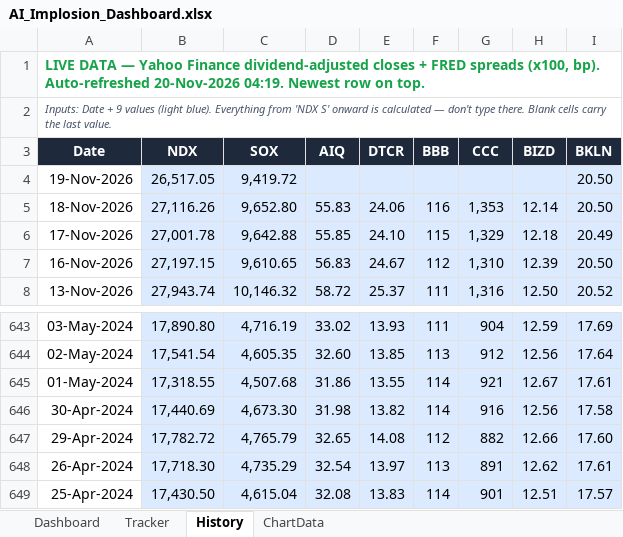
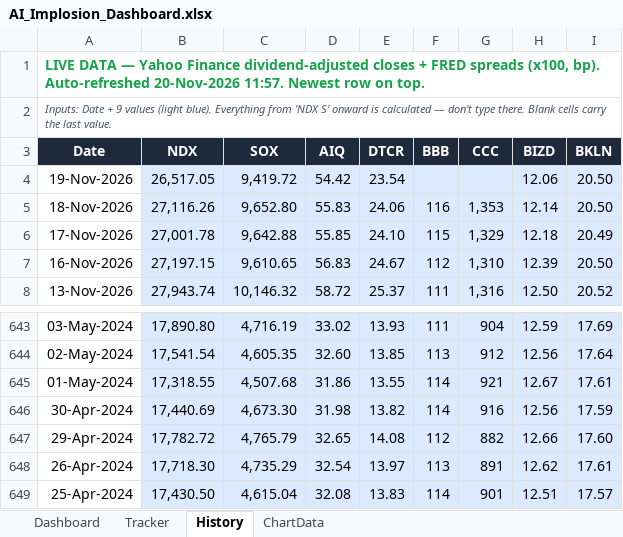
Before and after one commit to kkreddy79/ai-implosion, an Excel workbook: docs/AI_Implosion_Dashboard.xlsx, sheet History, drawn as a sheet; only a part is shown, gaps mark what is left out; values as stored, in another font and other column widths than the file's, no borders; table styles not drawn; the diff names each change by its address in the sheet, - before the commit and + after, or states it on an @@ line.

```diff
--- a/docs/AI_Implosion_Dashboard.xlsx (sheet History)
+++ b/docs/AI_Implosion_Dashboard.xlsx (sheet History)
-A1 (Date): …Auto-refreshed 20-Nov-2026 04:19. Newest row…
+A1 (Date): …Auto-refreshed 20-Nov-2026 11:57. Newest row…
-D4 (AIQ): (empty)
+D4 (AIQ): 54.42
-E4 (DTCR): (empty)
+E4 (DTCR): 23.54
-H4 (BIZD): (empty)
+H4 (BIZD): 12.06
-I646 (BKLN): 17.58
+I646 (BKLN): 17.59
```
Also changed, not shown: 4 other files.
